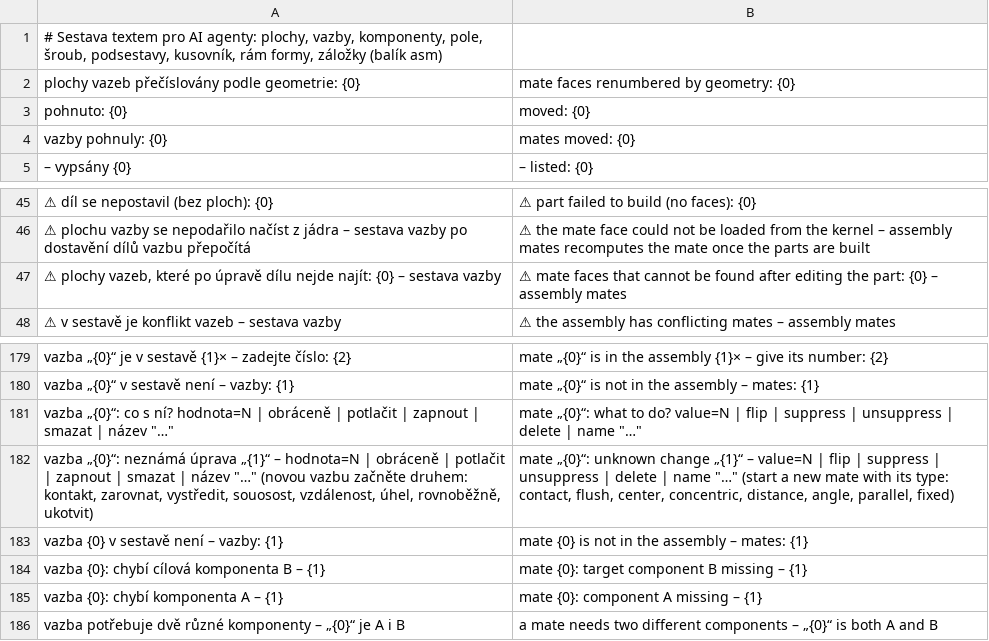
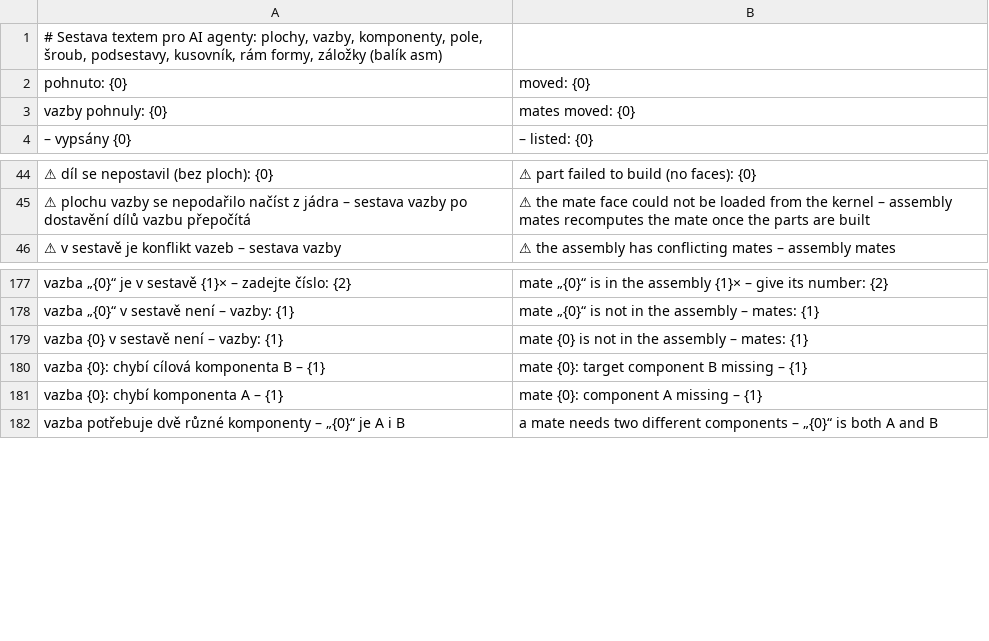
Before and after one commit to mnastrojarna-hub/Mnastrojarna-center, a TSV file: website/scripts/i18n/en/13-agent-asm.tsv, drawn as a sheet; only a part is shown, gaps mark what is left out; the diff names each change by its address in the sheet, - before the commit and + after, or states it on an @@ line.

```diff
--- a/website/scripts/i18n/en/13-agent-asm.tsv
+++ b/website/scripts/i18n/en/13-agent-asm.tsv
-row 2: plochy vazeb přečíslovány podle geometrie: {0} | mate faces renumbered by geometry: {0}
-row 47: ⚠ plochy vazeb, které po úpravě dílu nejde najít: {0} – sestava vazby | ⚠ mate faces that cannot be found after editing the part: {0} – assembly mates
-row 181: vazba „{0}“: co s ní? hodnota=N | obráceně | potlačit | zapnout | smazat | název "…" | mate „{0}“: what to do? value=N | flip | suppress | unsuppress | delete | name "…"
-row 182: vazba „{0}“: neznámá úprava „{1}“ – hodnota=N | obráceně | potlačit | zapnout | smazat | název "…" (novou vazbu začněte druhem: kontakt, zarovnat, vystředit, souosost, vzdálenost, úhel, rovnoběžně, ukotvit) | mate „{0}“: unknown change „{1}“ – value=N | flip | suppress | unsuppress | delete | name "…" (start a new mate with its type: contact, flush, center, concentric, distance, angle, parallel, fixed)
```
Also changed, not shown: website/scripts/i18n/de/13-agent-asm.tsv, 32 other files.
